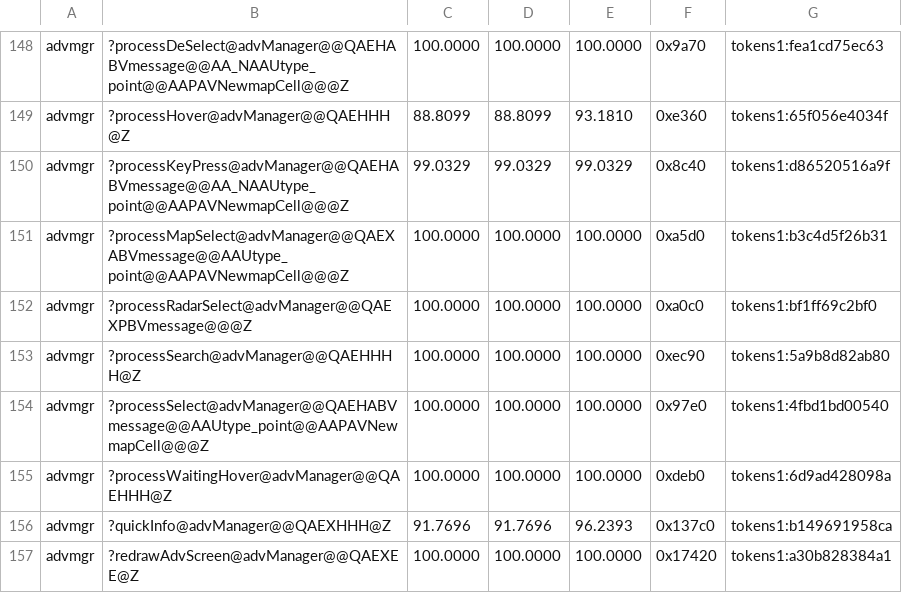
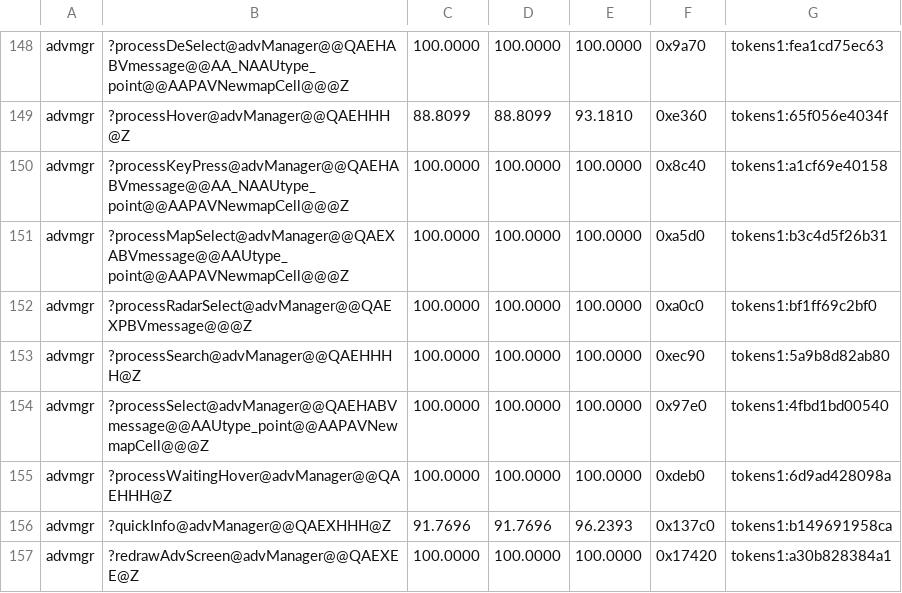
Before and after one commit to sushi-shi/homm3-decomp, a TSV file: config/match_baseline.tsv, drawn as a sheet; only a part is shown, gaps mark what is left out.

Commit message:
Match keyboard dispatcher native switch joins

```diff
--- a/config/match_baseline.tsv
+++ b/config/match_baseline.tsv
@@ -149,3 +149,3 @@ advmgr	?processDeSelect@advManager@@QAEHABVmessage@@AA_NAAUtype_point@@AAPAVNewm
 advmgr	?processHover@advManager@@QAEHHH@Z	88.8099	88.8099	93.1810	0xe360	tokens1:65f056e4034f
-advmgr	?processKeyPress@advManager@@QAEHABVmessage@@AA_NAAUtype_point@@AAPAVNewmapCell@@@Z	99.0329	99.0329	99.0329	0x8c40	tokens1:d86520516a9f
+advmgr	?processKeyPress@advManager@@QAEHABVmessage@@AA_NAAUtype_point@@AAPAVNewmapCell@@@Z	100.0000	100.0000	100.0000	0x8c40	tokens1:a1cf69e40158
 advmgr	?processMapSelect@advManager@@QAEXABVmessage@@AAUtype_point@@AAPAVNewmapCell@@@Z	100.0000	100.0000	100.0000	0xa5d0	tokens1:b3c4d5f26b31
```
Also changed, not shown: 2 other files.
